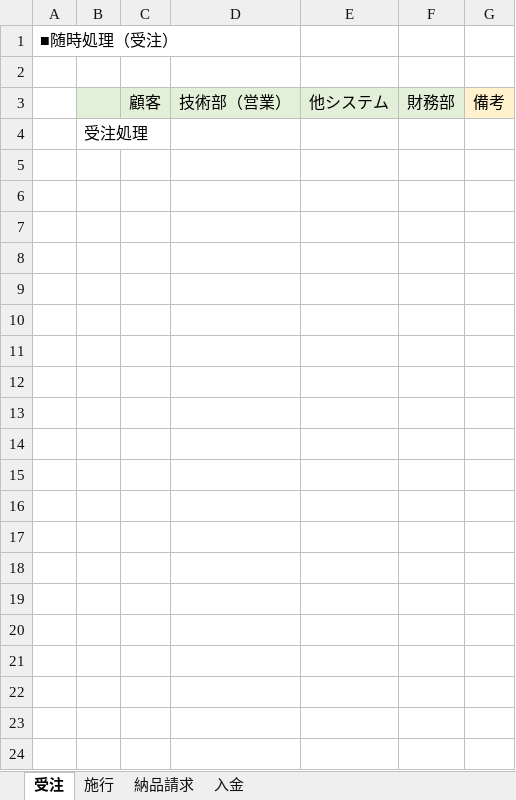
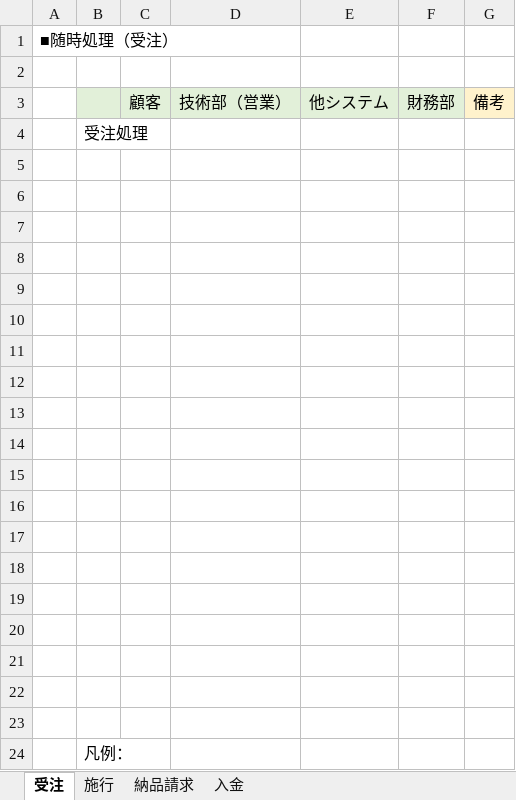
Before and after one commit to zaimuVB/zaimu, an Excel workbook: Doc/1.SA/現行/業務フロー/現行業務フロー（随時）.xlsx, sheet 受注, drawn as a sheet; values as stored, in another font and other column widths than the file's, no borders; charts and pictures not drawn; the diff names each change by its address in the sheet, - before the commit and + after, or states it on an @@ line.

```diff
--- a/Doc/1.SA/現行/業務フロー/現行業務フロー（随時）.xlsx (sheet 受注)
+++ b/Doc/1.SA/現行/業務フロー/現行業務フロー（随時）.xlsx (sheet 受注)
+row 5: (empty)
+row 6: (empty)
+row 7: (empty)
+row 8: (empty)
+row 9: (empty)
+row 10: (empty)
+row 11: (empty)
+row 12: (empty)
+row 13: (empty)
+row 14: (empty)
+row 15: (empty)
+row 16: (empty)
+row 17: (empty)
+row 18: (empty)
+row 19: (empty)
+row 20: (empty)
+row 21: (empty)
+row 22: (empty)
+row 23: (empty)
+row 24:  | 凡例：
```
Also changed, not shown: sheet 入金, sheet 納品請求, sheet 施行, charts or pictures, Doc/1.SA/現行/オブジェクト/現行レポート一覧.xlsx, Doc/1.SA/現行/業務フロー/現行業務フロー（月次）.xlsx.
